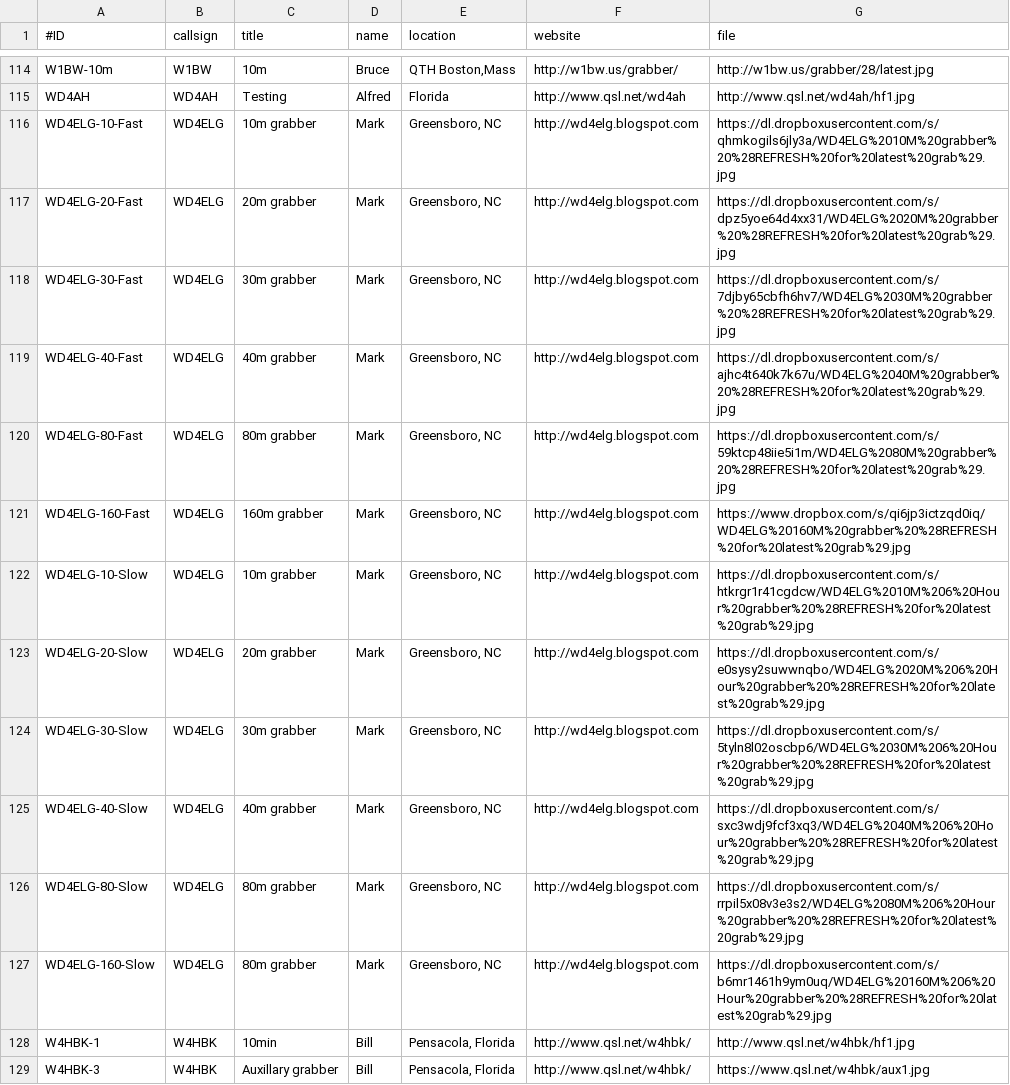
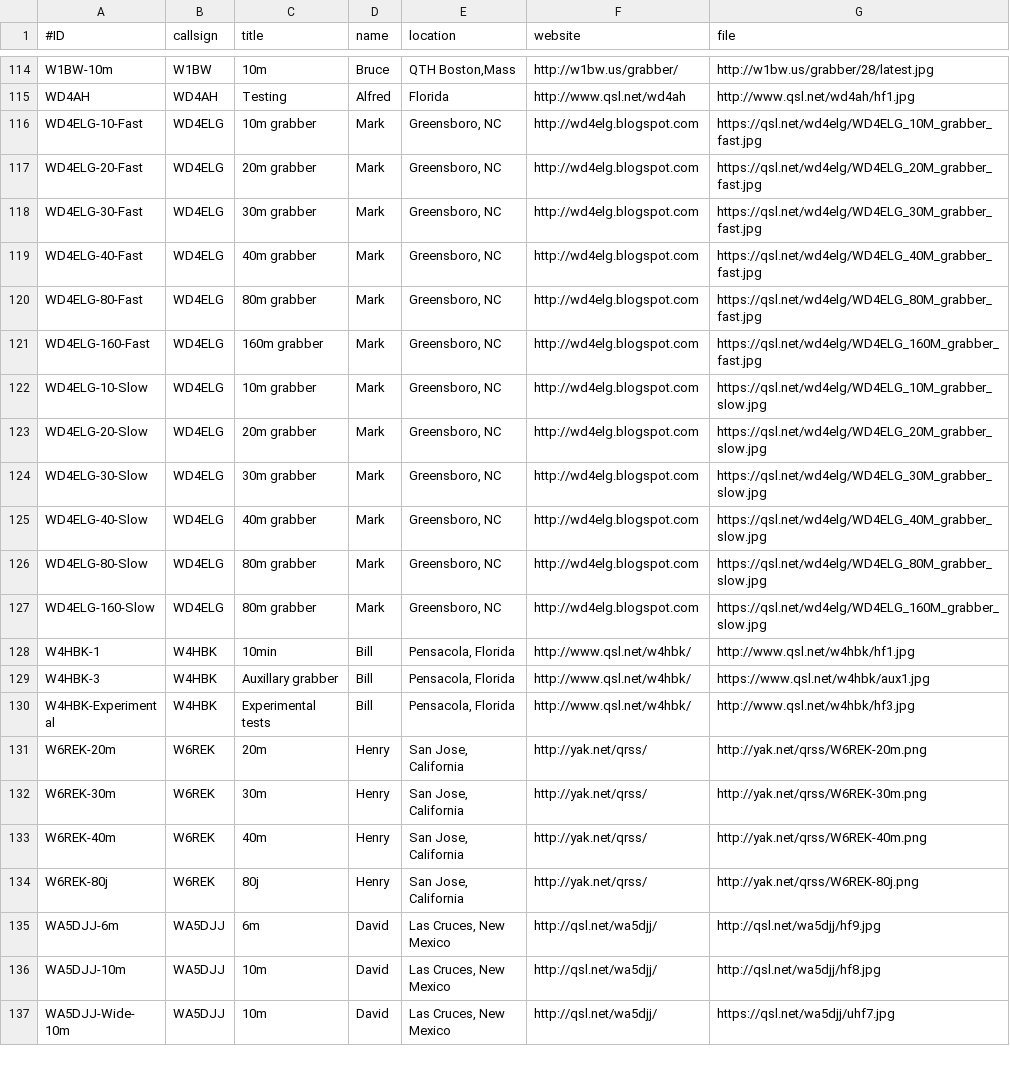
Before and after one commit to syedrizvinet/QRSS-plus-dev, a CSV file: grabbers.csv, drawn as a sheet; only a part is shown, gaps mark what is left out; the shorter side is filled out with more unchanged rows.

Commit message:
grabbers: update all WD4ELG URLs

```diff
--- a/grabbers.csv
+++ b/grabbers.csv
@@ -115,14 +115,14 @@ W1BW-10m,W1BW,10m,Bruce,"QTH Boston,Mass",http://w1bw.us/grabber/,http://w1bw.us
 WD4AH,WD4AH,Testing,Alfred,Florida,http://www.qsl.net/wd4ah,http://www.qsl.net/wd4ah/hf1.jpg
-WD4ELG-10-Fast,WD4ELG,10m grabber,Mark,"Greensboro, NC",http://wd4elg.blogspot.com,https://dl.dropboxusercontent.com/s/qhmkogils6jly3a/WD4ELG%2010M%20grabber%20%28REFRESH%20for%20latest%20grab%29.jpg
-WD4ELG-20-Fast,WD4ELG,20m grabber,Mark,"Greensboro, NC",http://wd4elg.blogspot.com,https://dl.dropboxusercontent.com/s/dpz5yoe64d4xx31/WD4ELG%2020M%20grabber%20%28REFRESH%20for%20latest%20grab%29.jpg
-WD4ELG-30-Fast,WD4ELG,30m grabber,Mark,"Greensboro, NC",http://wd4elg.blogspot.com,https://dl.dropboxusercontent.com/s/7djby65cbfh6hv7/WD4ELG%2030M%20grabber%20%28REFRESH%20for%20latest%20grab%29.jpg
-WD4ELG-40-Fast,WD4ELG,40m grabber,Mark,"Greensboro, NC",http://wd4elg.blogspot.com,https://dl.dropboxusercontent.com/s/ajhc4t640k7k67u/WD4ELG%2040M%20grabber%20%28REFRESH%20for%20latest%20grab%29.jpg
-WD4ELG-80-Fast,WD4ELG,80m grabber,Mark,"Greensboro, NC",http://wd4elg.blogspot.com,https://dl.dropboxusercontent.com/s/59ktcp48iie5i1m/WD4ELG%2080M%20grabber%20%28REFRESH%20for%20latest%20grab%29.jpg
-WD4ELG-160-Fast,WD4ELG,160m grabber,Mark,"Greensboro, NC",http://wd4elg.blogspot.com,https://www.dropbox.com/s/qi6jp3ictzqd0iq/WD4ELG%20160M%20grabber%20%28REFRESH%20for%20latest%20grab%29.jpg
-WD4ELG-10-Slow,WD4ELG,10m grabber,Mark,"Greensboro, NC",http://wd4elg.blogspot.com,https://dl.dropboxusercontent.com/s/htkrgr1r41cgdcw/WD4ELG%2010M%206%20Hour%20grabber%20%28REFRESH%20for%20latest%20grab%29.jpg
-WD4ELG-20-Slow,WD4ELG,20m grabber,Mark,"Greensboro, NC",http://wd4elg.blogspot.com,https://dl.dropboxusercontent.com/s/e0sysy2suwwnqbo/WD4ELG%2020M%206%20Hour%20grabber%20%28REFRESH%20for%20latest%20grab%29.jpg
-WD4ELG-30-Slow,WD4ELG,30m grabber,Mark,"Greensboro, NC",http://wd4elg.blogspot.com,https://dl.dropboxusercontent.com/s/5tyln8l02oscbp6/WD4ELG%2030M%206%20Hour%20grabber%20%28REFRESH%20for%20latest%20grab%29.jpg
-WD4ELG-40-Slow,WD4ELG,40m grabber,Mark,"Greensboro, NC",http://wd4elg.blogspot.com,https://dl.dropboxusercontent.com/s/sxc3wdj9fcf3xq3/WD4ELG%2040M%206%20Hour%20grabber%20%28REFRESH%20for%20latest%20grab%29.jpg
-WD4ELG-80-Slow,WD4ELG,80m grabber,Mark,"Greensboro, NC",http://wd4elg.blogspot.com,https://dl.dropboxusercontent.com/s/rrpil5x08v3e3s2/WD4ELG%2080M%206%20Hour%20grabber%20%28REFRESH%20for%20latest%20grab%29.jpg
-WD4ELG-160-Slow,WD4ELG,80m grabber,Mark,"Greensboro, NC",http://wd4elg.blogspot.com,https://dl.dropboxusercontent.com/s/b6mr1461h9ym0uq/WD4ELG%20160M%206%20Hour%20grabber%20%28REFRESH%20for%20latest%20grab%29.jpg
+WD4ELG-10-Fast,WD4ELG,10m grabber,Mark,"Greensboro, NC",http://wd4elg.blogspot.com,https://qsl.net/wd4elg/WD4ELG_10M_grabber_fast.jpg
+WD4ELG-20-Fast,WD4ELG,20m grabber,Mark,"Greensboro, NC",http://wd4elg.blogspot.com,https://qsl.net/wd4elg/WD4ELG_20M_grabber_fast.jpg
+WD4ELG-30-Fast,WD4ELG,30m grabber,Mark,"Greensboro, NC",http://wd4elg.blogspot.com,https://qsl.net/wd4elg/WD4ELG_30M_grabber_fast.jpg
+WD4ELG-40-Fast,WD4ELG,40m grabber,Mark,"Greensboro, NC",http://wd4elg.blogspot.com,https://qsl.net/wd4elg/WD4ELG_40M_grabber_fast.jpg
+WD4ELG-80-Fast,WD4ELG,80m grabber,Mark,"Greensboro, NC",http://wd4elg.blogspot.com,https://qsl.net/wd4elg/WD4ELG_80M_grabber_fast.jpg
+WD4ELG-160-Fast,WD4ELG,160m grabber,Mark,"Greensboro, NC",http://wd4elg.blogspot.com,https://qsl.net/wd4elg/WD4ELG_160M_grabber_fast.jpg
+WD4ELG-10-Slow,WD4ELG,10m grabber,Mark,"Greensboro, NC",http://wd4elg.blogspot.com,https://qsl.net/wd4elg/WD4ELG_10M_grabber_slow.jpg
+WD4ELG-20-Slow,WD4ELG,20m grabber,Mark,"Greensboro, NC",http://wd4elg.blogspot.com,https://qsl.net/wd4elg/WD4ELG_20M_grabber_slow.jpg
+WD4ELG-30-Slow,WD4ELG,30m grabber,Mark,"Greensboro, NC",http://wd4elg.blogspot.com,https://qsl.net/wd4elg/WD4ELG_30M_grabber_slow.jpg
+WD4ELG-40-Slow,WD4ELG,40m grabber,Mark,"Greensboro, NC",http://wd4elg.blogspot.com,https://qsl.net/wd4elg/WD4ELG_40M_grabber_slow.jpg
+WD4ELG-80-Slow,WD4ELG,80m grabber,Mark,"Greensboro, NC",http://wd4elg.blogspot.com,https://qsl.net/wd4elg/WD4ELG_80M_grabber_slow.jpg
+WD4ELG-160-Slow,WD4ELG,80m grabber,Mark,"Greensboro, NC",http://wd4elg.blogspot.com,https://qsl.net/wd4elg/WD4ELG_160M_grabber_slow.jpg
 W4HBK-1,W4HBK,10min,Bill,"Pensacola, Florida",http://www.qsl.net/w4hbk/,http://www.qsl.net/w4hbk/hf1.jpg
```
